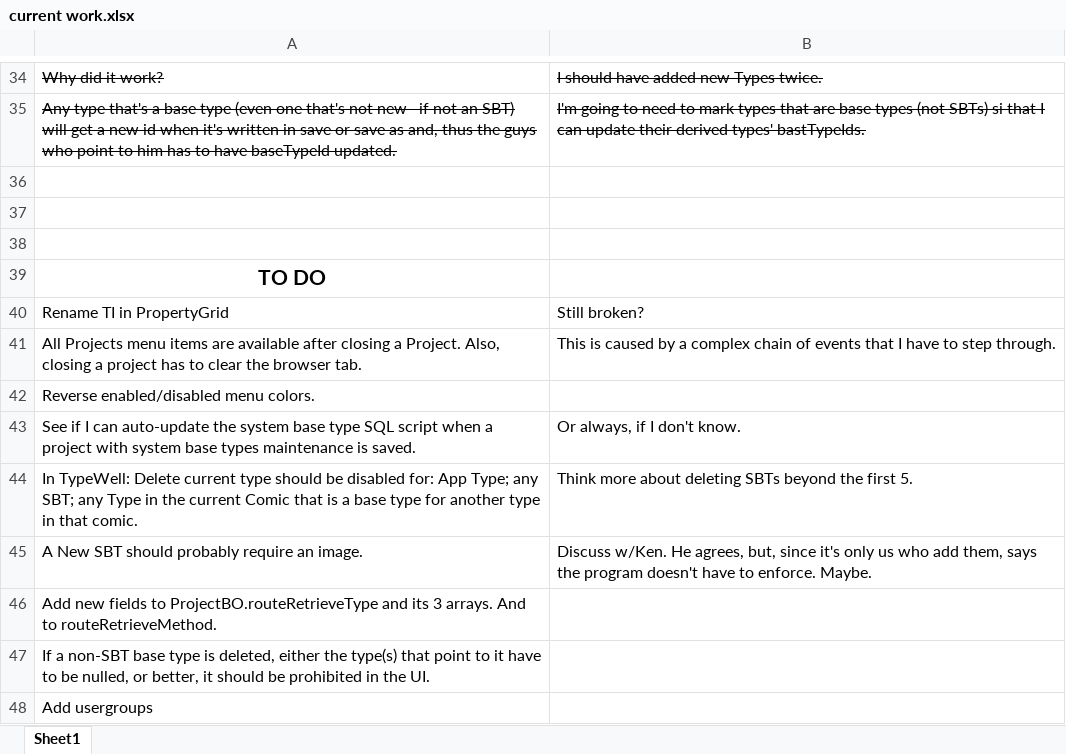
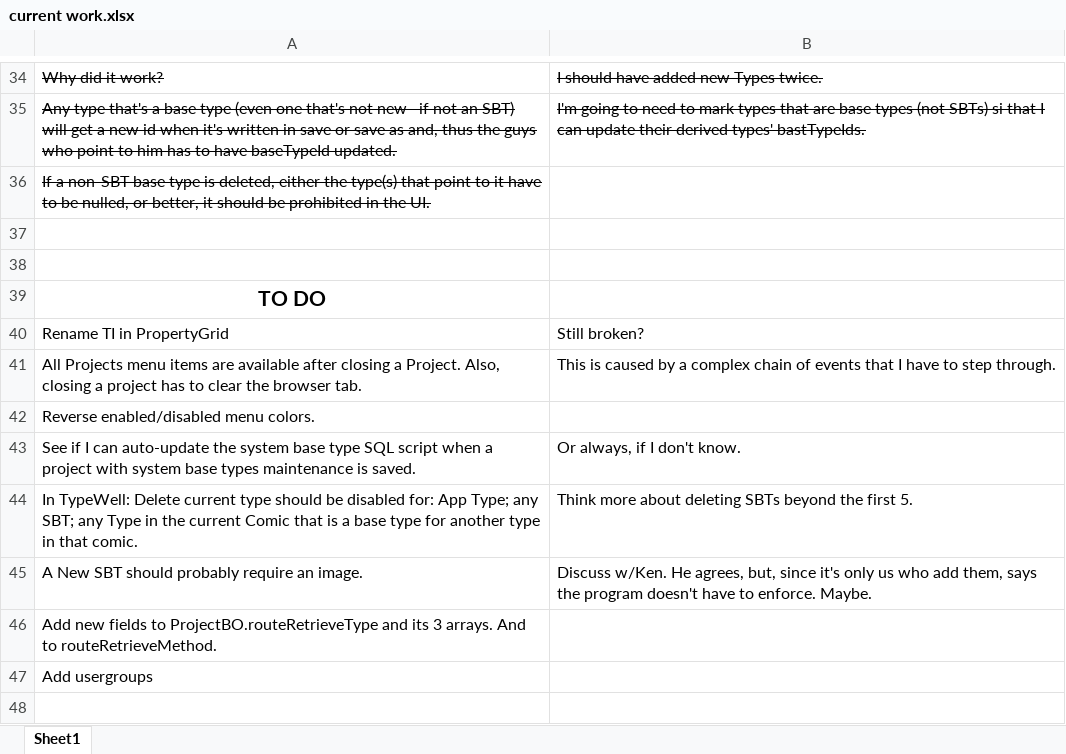
Before and after one commit to ken-rubin/TGv1000, an Excel workbook: current work.xlsx, sheet Sheet1, drawn as a sheet; only a part is shown, gaps mark what is left out; values as stored, in another font and other column widths than the file's, no borders; the diff names each change by its address in the sheet, - before the commit and + after, or states it on an @@ line.

Commit message:
I don't let them delete a non-SBT base type if some other type points to it. Also fixed my neg id increment for new types.

```diff
--- a/current work.xlsx (sheet Sheet1)
+++ b/current work.xlsx (sheet Sheet1)
-A36: (empty)
+A36: If a non-SBT base type is deleted, either the type(s) that point to it have to be nulled, or better, it should be prohibited in the UI.
-row 47: If a non-SBT base type is deleted, either the type(s) that point to it have to be nulled, or better, it should be prohibited in the UI.
```
Also changed, not shown: 2 other files.
